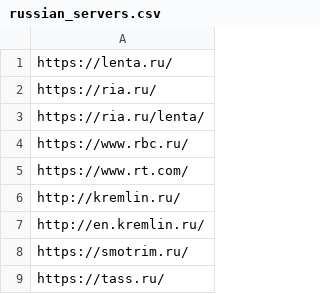
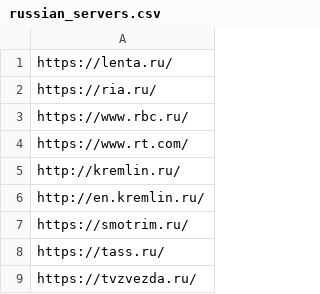
Before and after one commit to coolethergateway/russia_for_lunch, a CSV file: russian_servers.csv, drawn as a sheet; only a part is shown; the shorter side is filled out with more unchanged rows.

Commit message:
removed dub

```diff
--- a/russian_servers.csv
+++ b/russian_servers.csv
@@ -2,3 +2,2 @@ https://lenta.ru/
 https://ria.ru/
-https://ria.ru/lenta/
 https://www.rbc.ru/
```
